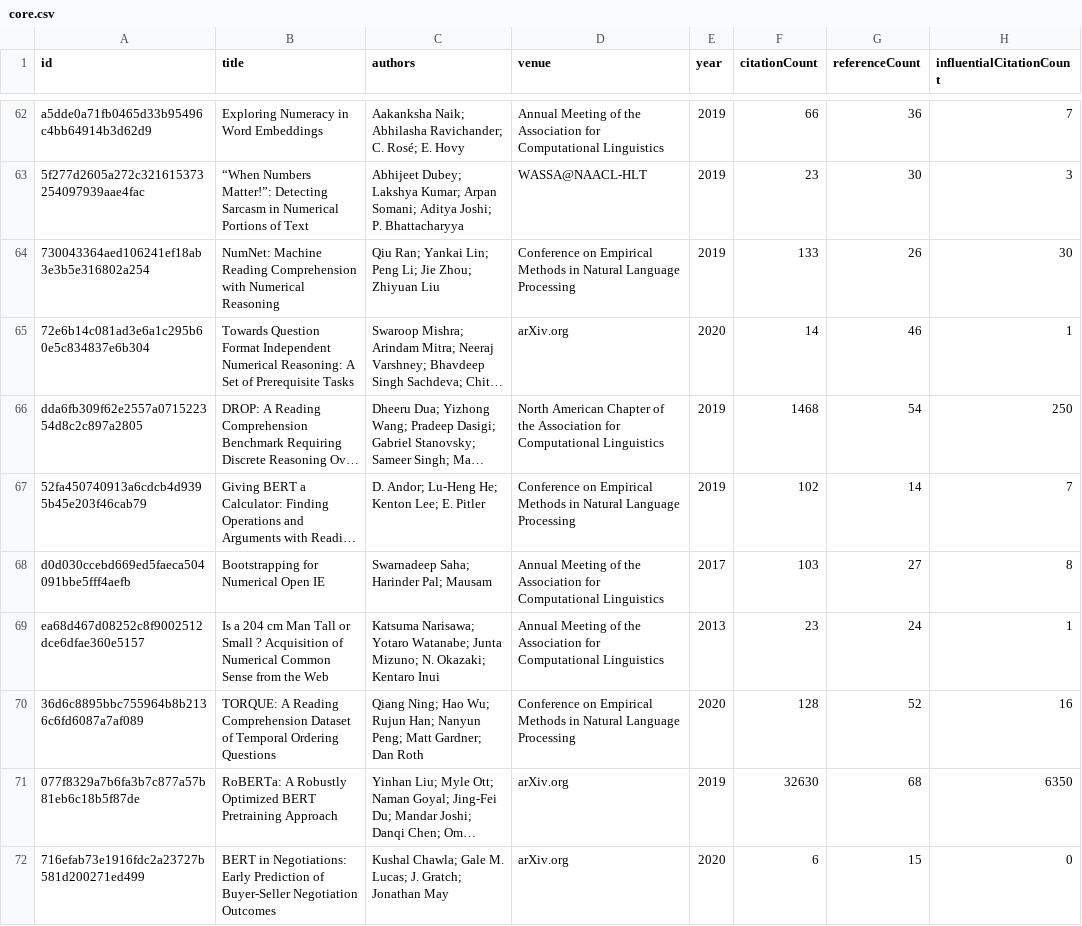
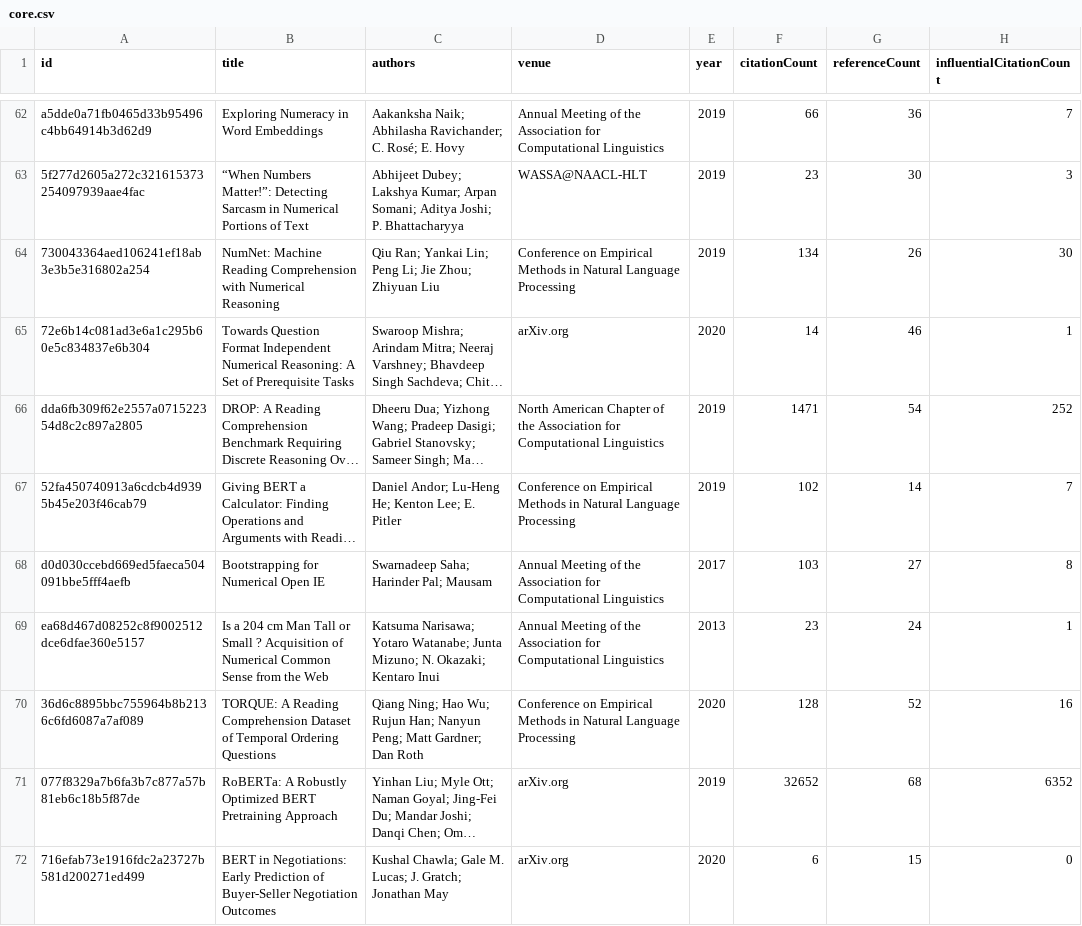
Before and after one commit to avijit-thawani/thesis-bibliography, a CSV file: data/core.csv, drawn as a sheet; only a part is shown, gaps mark what is left out; long unchanged cells end in …; the diff covers the shown part only; the diff names each change by its address in the sheet, - before the commit and + after, or states it on an @@ line.

```diff
--- a/data/core.csv
+++ b/data/core.csv
-F64 (citationCount): 133
+F64 (citationCount): 134
-F66 (citationCount): 1468
+F66 (citationCount): 1471
-H66 (influentialCitationCount): 250
+H66 (influentialCitationCount): 252
-C67 (authors): D. Andor; Lu-Heng He; Kenton Lee; E. Pitler
+C67 (authors): Daniel Andor; Lu-Heng He; Kenton Lee; E. Pitler
-F71 (citationCount): 32630
+F71 (citationCount): 32652
-H71 (influentialCitationCount): 6350
+H71 (influentialCitationCount): 6352
```
Also changed, not shown: 1 added row and 87 edited cells elsewhere in this file, 12 other files.
